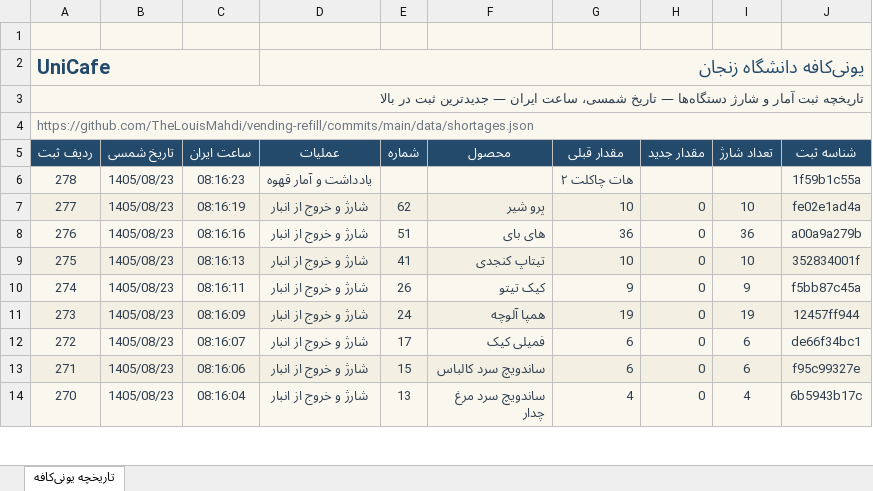
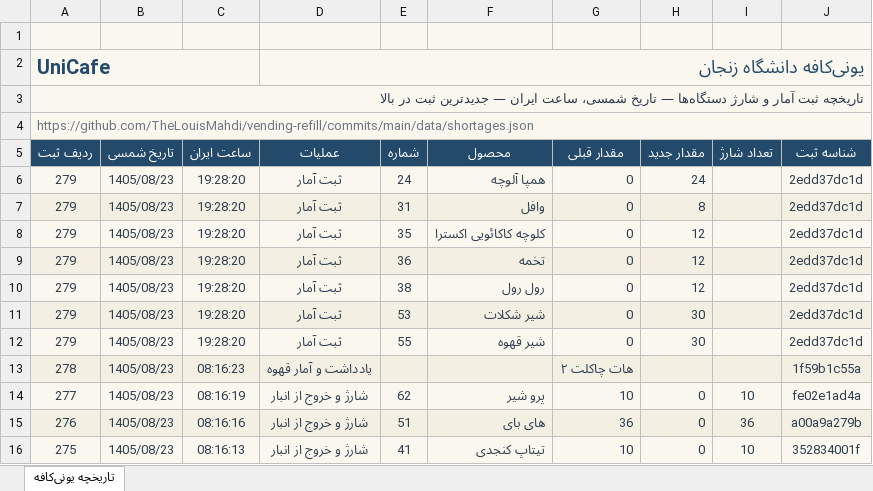
Before and after one commit to TheLouisMahdi/vending-refill, an Excel workbook: data/unicafe-history.xlsx, sheet تاریخچه یونی‌کافه, drawn as a sheet; only a part is shown; the shorter side is filled out with more unchanged rows; values as stored, in another font and other column widths than the file's, no borders; table styles not drawn; the diff names each change by its address in the sheet, - before the commit and + after, or states it on an @@ line.

```diff
--- a/data/unicafe-history.xlsx (sheet تاریخچه یونی‌کافه)
+++ b/data/unicafe-history.xlsx (sheet تاریخچه یونی‌کافه)
+row 6: 279 | 1405/08/23 | 19:28:20 | ثبت آمار | 24 | همپا آلوچه | 0 | 24 |  | 2edd37dc1d
+row 7: 279 | 1405/08/23 | 19:28:20 | ثبت آمار | 31 | وافل | 0 | 8 |  | 2edd37dc1d
+row 8: 279 | 1405/08/23 | 19:28:20 | ثبت آمار | 35 | کلوچه کاکائویی اکسترا | 0 | 12 |  | 2edd37dc1d
+row 9: 279 | 1405/08/23 | 19:28:20 | ثبت آمار | 36 | تخمه | 0 | 12 |  | 2edd37dc1d
+row 10: 279 | 1405/08/23 | 19:28:20 | ثبت آمار | 38 | رول رول | 0 | 12 |  | 2edd37dc1d
+row 11: 279 | 1405/08/23 | 19:28:20 | ثبت آمار | 53 | شیر شکلات | 0 | 30 |  | 2edd37dc1d
+row 12: 279 | 1405/08/23 | 19:28:20 | ثبت آمار | 55 | شیر قهوه | 0 | 30 |  | 2edd37dc1d
```
Also changed, not shown: 2 other files.
